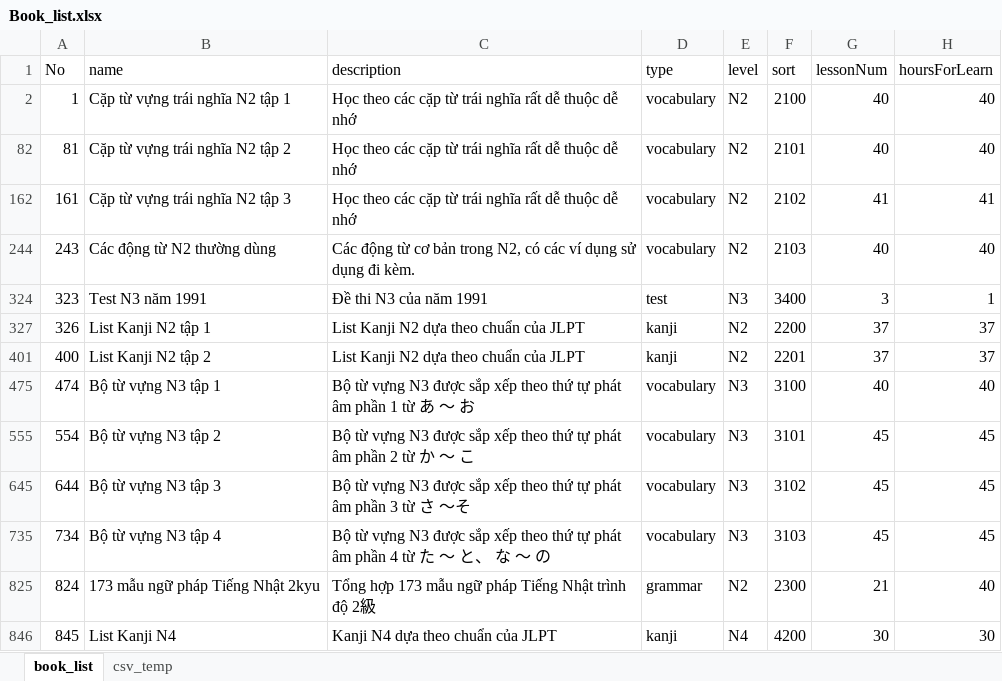
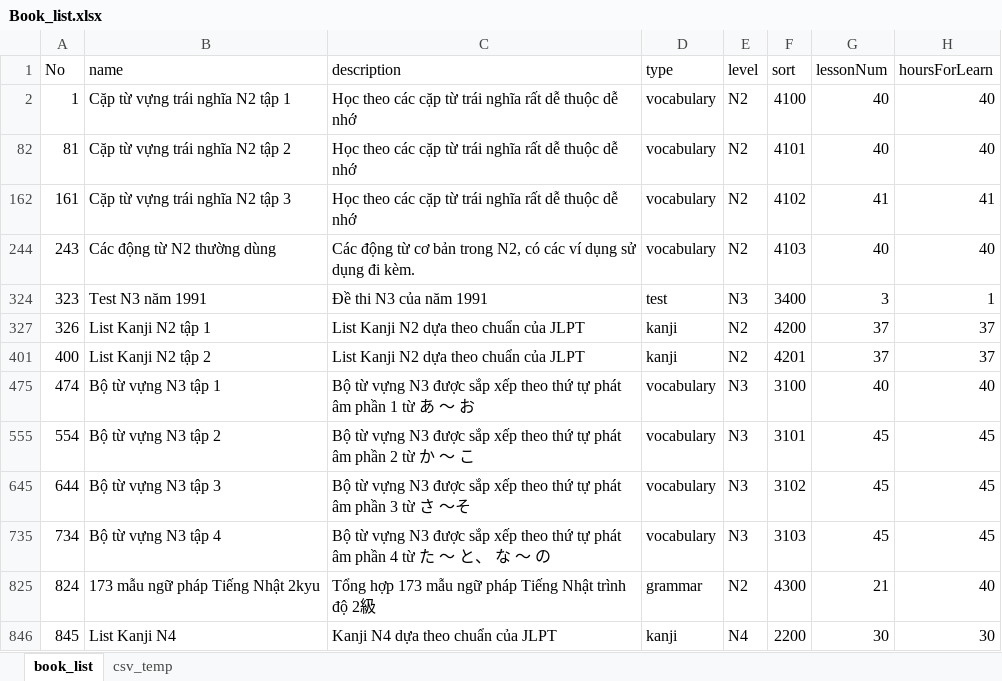
Before and after one commit to dssolutioninc/dss_kantan.vn, an Excel workbook: work/Book_list.xlsx, sheet book_list, drawn as a sheet; only a part is shown; values as stored, in another font and other column widths than the file's, no borders; the diff covers the shown part only; the diff names each change by its address in the sheet, - before the commit and + after, or states it on an @@ line.

```diff
--- a/work/Book_list.xlsx (sheet book_list)
+++ b/work/Book_list.xlsx (sheet book_list)
-F2 (sort): 2100
+F2 (sort): 4100
-F82 (sort): 2101
+F82 (sort): 4101
-F162 (sort): 2102
+F162 (sort): 4102
-F244 (sort): 2103
+F244 (sort): 4103
-F327 (sort): 2200
+F327 (sort): 4200
-F401 (sort): 2201
+F401 (sort): 4201
-F825 (sort): 2300
+F825 (sort): 4300
-F846 (sort): 4200
+F846 (sort): 2200
```
Also changed, not shown: 1 added row and 11 edited cells elsewhere in this sheet, sheet csv_temp, 1 other file.
